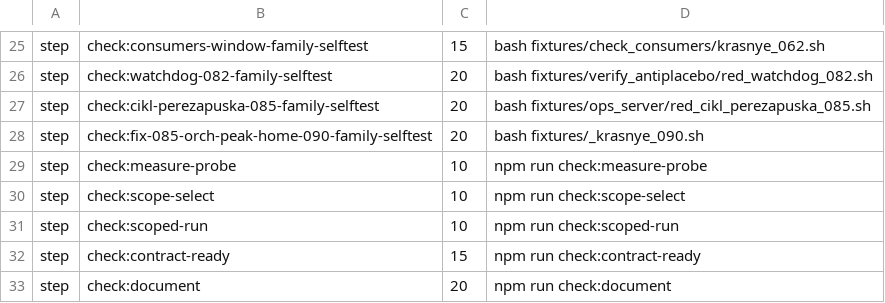
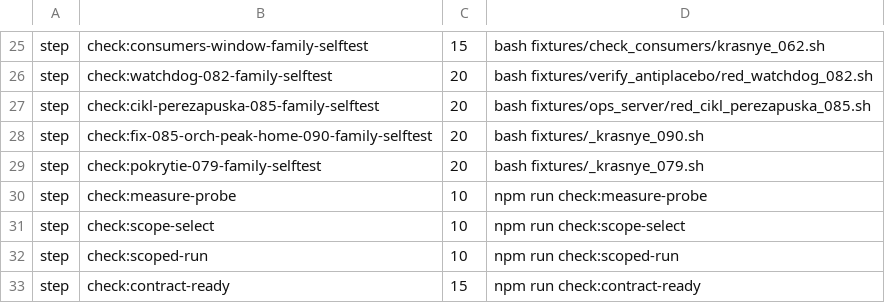
Before and after one commit to a3ka/dev-harness, a TSV file: registry/ci-steps.tsv, drawn as a sheet; only a part is shown, gaps mark what is left out; the shorter side is filled out with more unchanged rows.

Commit message:
079 implementer: wire guard check:pokrytie-079-family-selftest (fixtures/_krasnye_079.sh) in registry/ci-steps.tsv + gen_ci_steps --write — ПРОВОДКА О-1 contracts/079, слово оркестратора при переносе бандла в дерево (прецедент 086 §ПРОВОДКА, аналогичные строки 085/088/090)
check:provodka для contracts/079-pokrytie-invariantov-083-088-krasnymi-kletkami.md rc0, verify_ci_parity.sh rc0, живой прогон fixtures/_krasnye_079.sh rc0 (31/31 поймано).

```diff
--- a/registry/ci-steps.tsv
+++ b/registry/ci-steps.tsv
@@ -28,2 +28,3 @@ step	check:cikl-perezapuska-085-family-selftest	20	bash fixtures/ops_server/red_
 step	check:fix-085-orch-peak-home-090-family-selftest	20	bash fixtures/_krasnye_090.sh
+step	check:pokrytie-079-family-selftest	20	bash fixtures/_krasnye_079.sh
 step	check:measure-probe	10	npm run check:measure-probe
```
Also changed, not shown: 1 other file.
